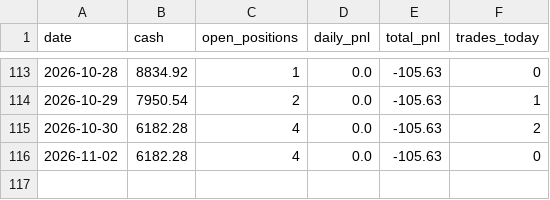
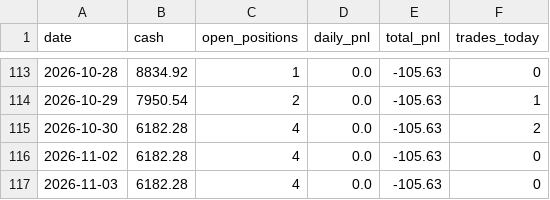
Before and after one commit to git-df-scott/quant-tradingbot, a CSV file: logs/weekly_summary.csv, drawn as a sheet; only a part is shown, gaps mark what is left out; the diff names each change by its address in the sheet, - before the commit and + after, or states it on an @@ line.

```diff
--- a/logs/weekly_summary.csv
+++ b/logs/weekly_summary.csv
+row 117: 2026-11-03 | 6182.28 | 4 | 0.0 | -105.63 | 0
```
Also changed, not shown: 2 other files.
